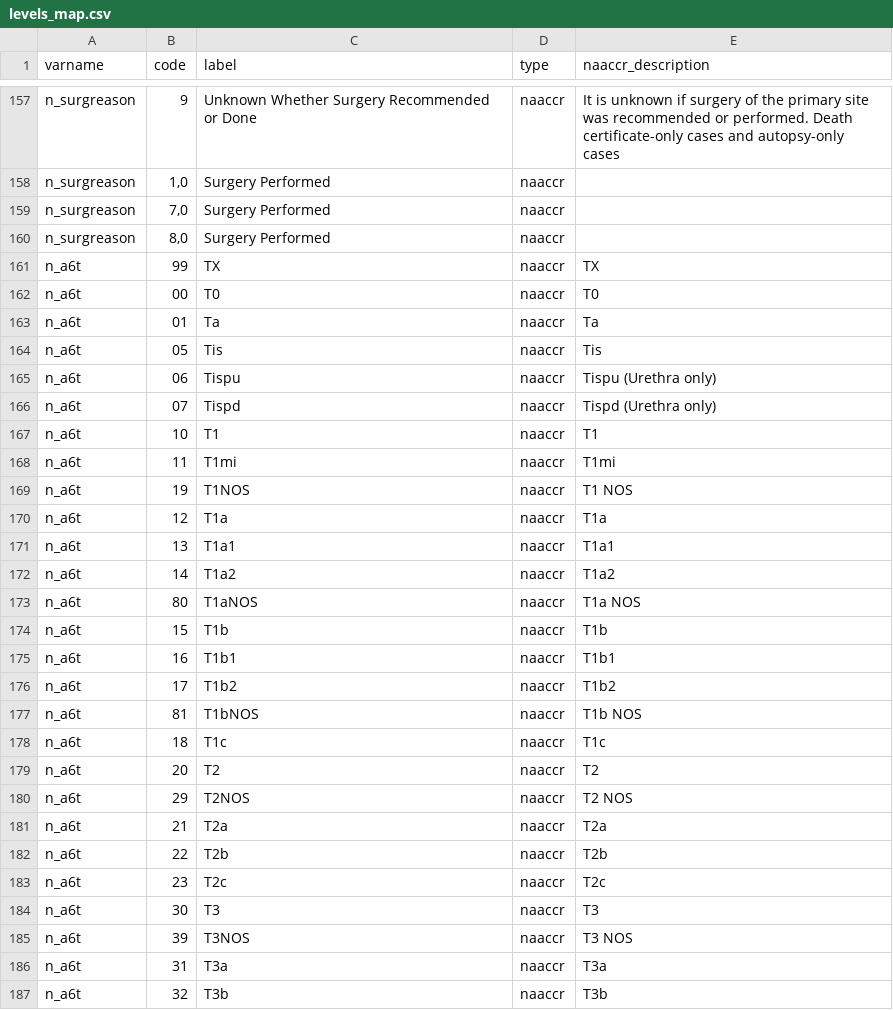
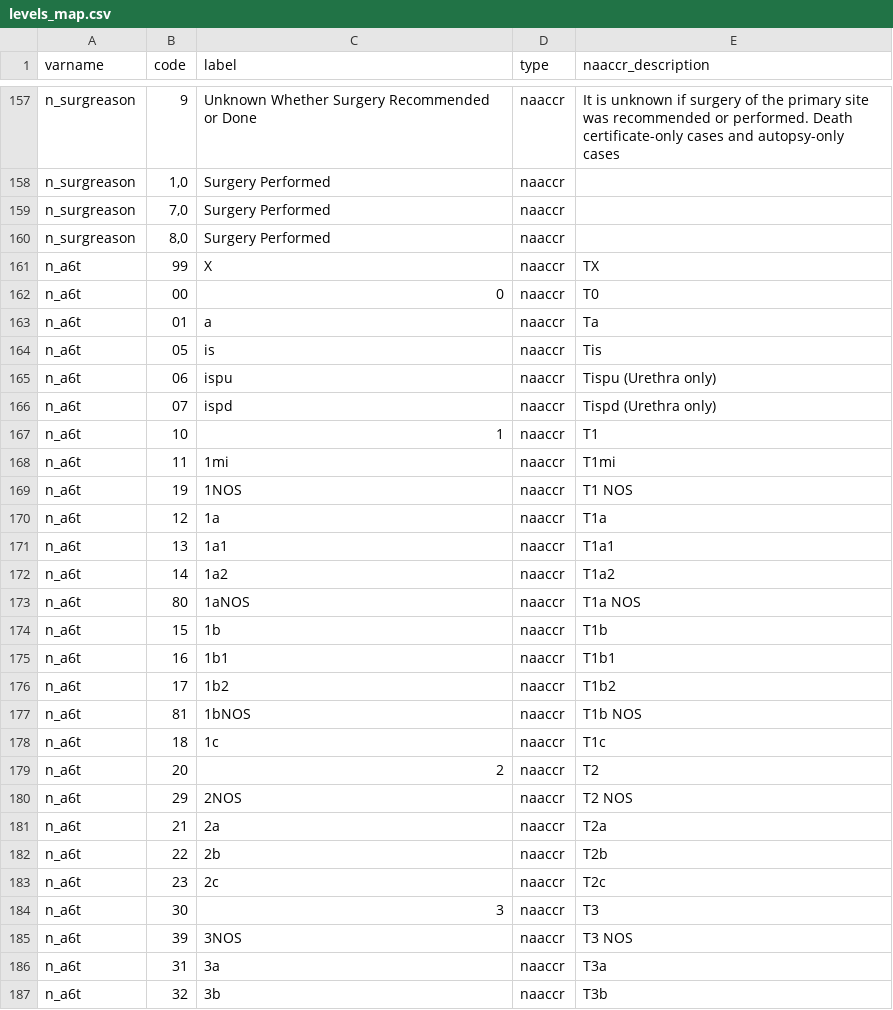
Before and after one commit to bokov/kl2_kc_analysis, a CSV file: levels_map.csv, drawn as a sheet; only a part is shown, gaps mark what is left out; the diff covers the shown part only.

Commit message:
levels_map.csv;vars;Revised the labels for AJCC-6 and AJCC-7 TNM to omit the leading T, N, and M so it would be easier to compare them to the clin and path versions

```diff
--- a/levels_map.csv
+++ b/levels_map.csv
@@ -160,28 +160,28 @@
 "n_surgreason","8,0","Surgery Performed","naaccr",
-"n_a6t","99","TX","naaccr","TX"
-"n_a6t","00","T0","naaccr","T0"
-"n_a6t","01","Ta","naaccr","Ta"
-"n_a6t","05","Tis","naaccr","Tis"
-"n_a6t","06","Tispu","naaccr","Tispu (Urethra only)"
-"n_a6t","07","Tispd","naaccr","Tispd (Urethra only)"
-"n_a6t","10","T1","naaccr","T1"
-"n_a6t","11","T1mi","naaccr","T1mi"
-"n_a6t","19","T1NOS","naaccr","T1 NOS"
-"n_a6t","12","T1a","naaccr","T1a"
-"n_a6t","13","T1a1","naaccr","T1a1"
-"n_a6t","14","T1a2","naaccr","T1a2"
-"n_a6t","80","T1aNOS","naaccr","T1a NOS"
-"n_a6t","15","T1b","naaccr","T1b"
-"n_a6t","16","T1b1","naaccr","T1b1"
-"n_a6t","17","T1b2","naaccr","T1b2"
-"n_a6t","81","T1bNOS","naaccr","T1b NOS"
-"n_a6t","18","T1c","naaccr","T1c"
-"n_a6t","20","T2","naaccr","T2"
-"n_a6t","29","T2NOS","naaccr","T2 NOS"
-"n_a6t","21","T2a","naaccr","T2a"
-"n_a6t","22","T2b","naaccr","T2b"
-"n_a6t","23","T2c","naaccr","T2c"
-"n_a6t","30","T3","naaccr","T3"
-"n_a6t","39","T3NOS","naaccr","T3 NOS"
-"n_a6t","31","T3a","naaccr","T3a"
-"n_a6t","32","T3b","naaccr","T3b"
+"n_a6t","99","X","naaccr","TX"
+"n_a6t","00",0,"naaccr","T0"
+"n_a6t","01","a","naaccr","Ta"
+"n_a6t","05","is","naaccr","Tis"
+"n_a6t","06","ispu","naaccr","Tispu (Urethra only)"
+"n_a6t","07","ispd","naaccr","Tispd (Urethra only)"
+"n_a6t","10",1,"naaccr","T1"
+"n_a6t","11","1mi","naaccr","T1mi"
+"n_a6t","19","1NOS","naaccr","T1 NOS"
+"n_a6t","12","1a","naaccr","T1a"
+"n_a6t","13","1a1","naaccr","T1a1"
+"n_a6t","14","1a2","naaccr","T1a2"
+"n_a6t","80","1aNOS","naaccr","T1a NOS"
+"n_a6t","15","1b","naaccr","T1b"
+"n_a6t","16","1b1","naaccr","T1b1"
+"n_a6t","17","1b2","naaccr","T1b2"
+"n_a6t","81","1bNOS","naaccr","T1b NOS"
+"n_a6t","18","1c","naaccr","T1c"
+"n_a6t","20",2,"naaccr","T2"
+"n_a6t","29","2NOS","naaccr","T2 NOS"
+"n_a6t","21","2a","naaccr","T2a"
+"n_a6t","22","2b","naaccr","T2b"
+"n_a6t","23","2c","naaccr","T2c"
+"n_a6t","30",3,"naaccr","T3"
+"n_a6t","39","3NOS","naaccr","T3 NOS"
+"n_a6t","31","3a","naaccr","T3a"
+"n_a6t","32","3b","naaccr","T3b"
```
Also changed, not shown: 126 edited cells elsewhere in this file.
